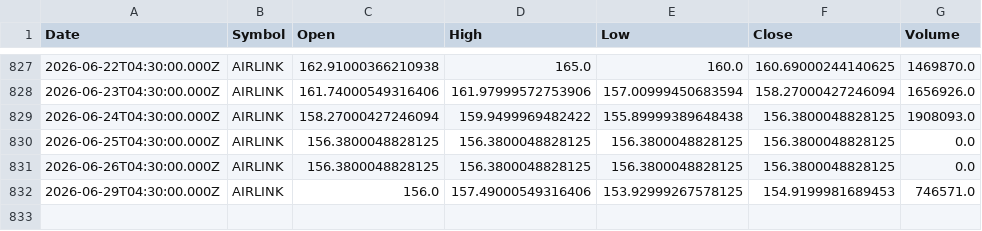
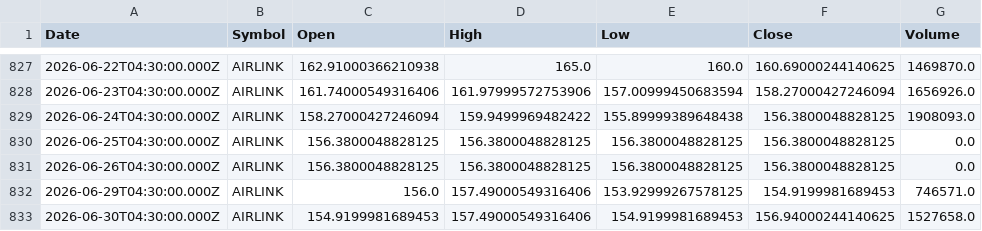
Before and after one commit to Mubeen-jawed/AI-Stock-Prediction-Android, a CSV file: backend/ai-models/price-prediction/data/AIRLINK.csv, drawn as a sheet; only a part is shown, gaps mark what is left out; the diff names each change by its address in the sheet, - before the commit and + after, or states it on an @@ line.

```diff
--- a/backend/ai-models/price-prediction/data/AIRLINK.csv
+++ b/backend/ai-models/price-prediction/data/AIRLINK.csv
+row 833: 2026-06-30T04:30:00.000Z | AIRLINK | 154.9199981689453 | 157.49000549316406 | 154.9199981689453 | 156.94000244140625 | 1527658.0
```
Also changed, not shown: backend/ai-models/price-prediction/data/BAFL.csv, backend/ai-models/price-prediction/data/DGKC.csv, 45 other files.
